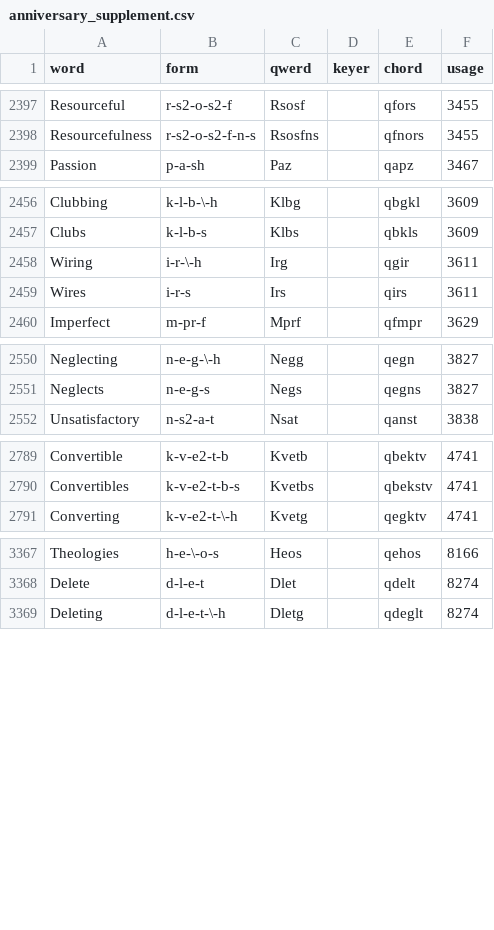
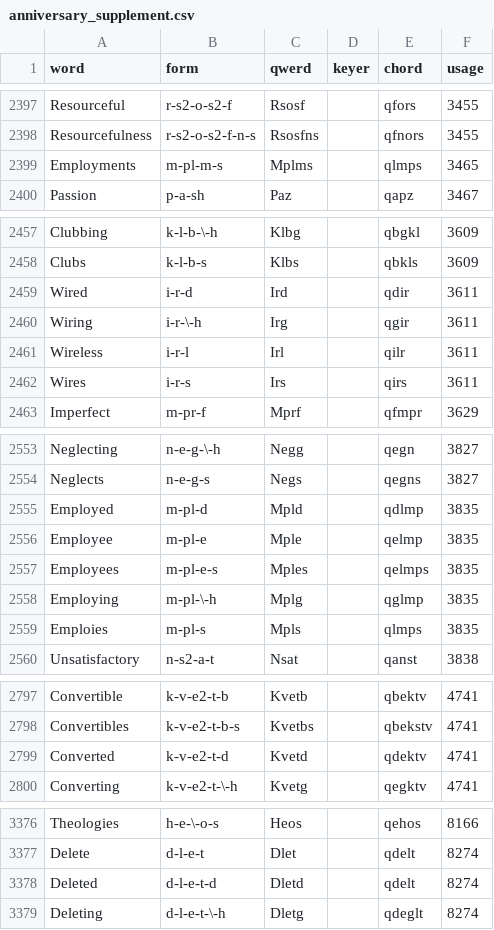
Before and after one commit to codepoke-kk/qwertigraphy, a CSV file: qwertigraph/dictionaries/anniversary_supplement.csv, drawn as a sheet; only a part is shown, gaps mark what is left out; the diff covers the shown part only; the diff names each change by its address in the sheet, - before the commit and + after, or states it on an @@ line.

```diff
--- a/qwertigraph/dictionaries/anniversary_supplement.csv
+++ b/qwertigraph/dictionaries/anniversary_supplement.csv
+row 2399: Employments | m-pl-m-s | Mplms |  | qlmps | 3465
+row 2459: Wired | i-r-d | Ird |  | qdir | 3611
+row 2461: Wireless | i-r-l | Irl |  | qilr | 3611
+row 2555: Employed | m-pl-d | Mpld |  | qdlmp | 3835
+row 2556: Employee | m-pl-e | Mple |  | qelmp | 3835
+row 2557: Employees | m-pl-e-s | Mples |  | qelmps | 3835
+row 2558: Employing | m-pl-\-h | Mplg |  | qglmp | 3835
+row 2559: Emploies | m-pl-s | Mpls |  | qlmps | 3835
+row 2799: Converted | k-v-e2-t-d | Kvetd |  | qdektv | 4741
+row 3378: Deleted | d-l-e-t-d | Dletd |  | qdelt | 8274
```
Also changed, not shown: 1 edited cell elsewhere in this file, qwertigraph/dictionaries/anniversary_cmu.csv, qwertigraph/dictionaries/anniversary_core.csv.
